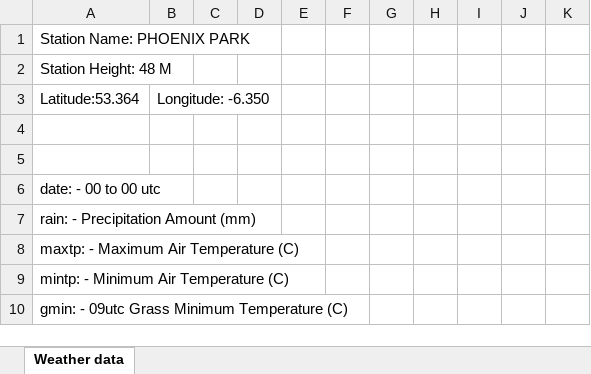
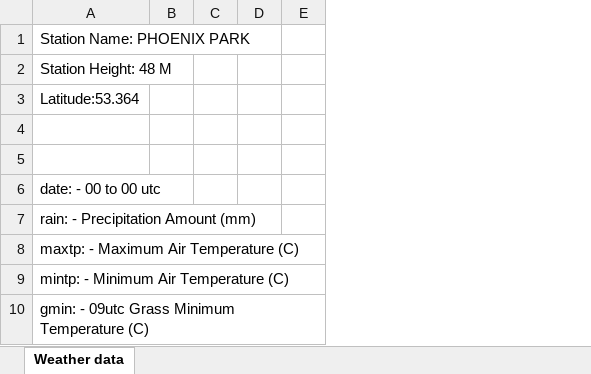
Before and after one commit to NigelSlack/PDA-Project, an Excel workbook: Phoenix Park weather data.xlsx, sheet Weather data, drawn as a sheet; only a part is shown; values as stored, in another font and other column widths than the file's, no borders; the diff names each change by its address in the sheet, - before the commit and + after, or states it on an @@ line.

Commit message:
Remove some columns from the Excel file
Delete the columns from the spreadsheet that we're not examining or producing simulated data for.

```diff
--- a/Phoenix Park weather data.xlsx (sheet Weather data)
+++ b/Phoenix Park weather data.xlsx (sheet Weather data)
-column B, row 3: Longitude: -6.350
-column D, empty
-column F, empty
-column G, empty
-column H, empty
-column K, empty
```
